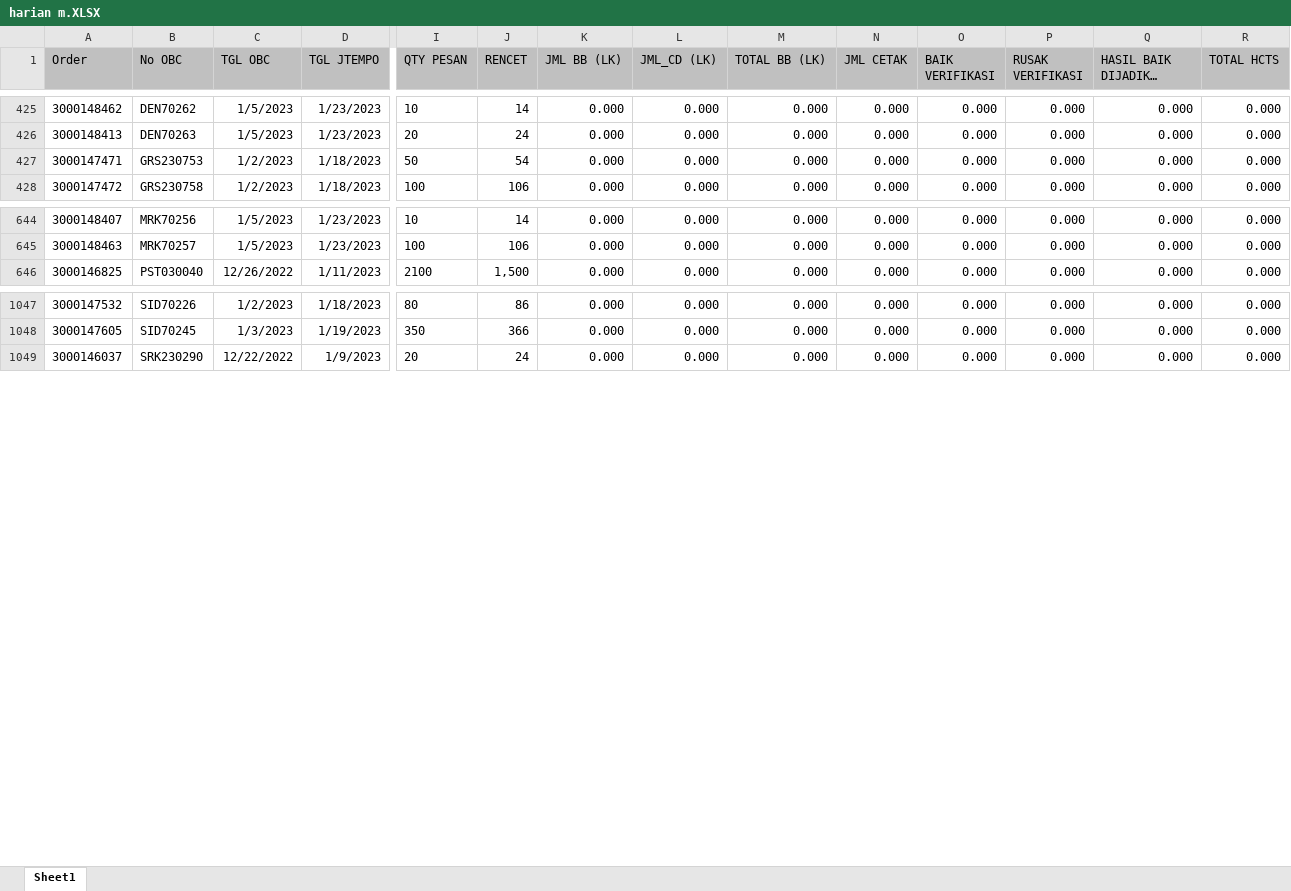
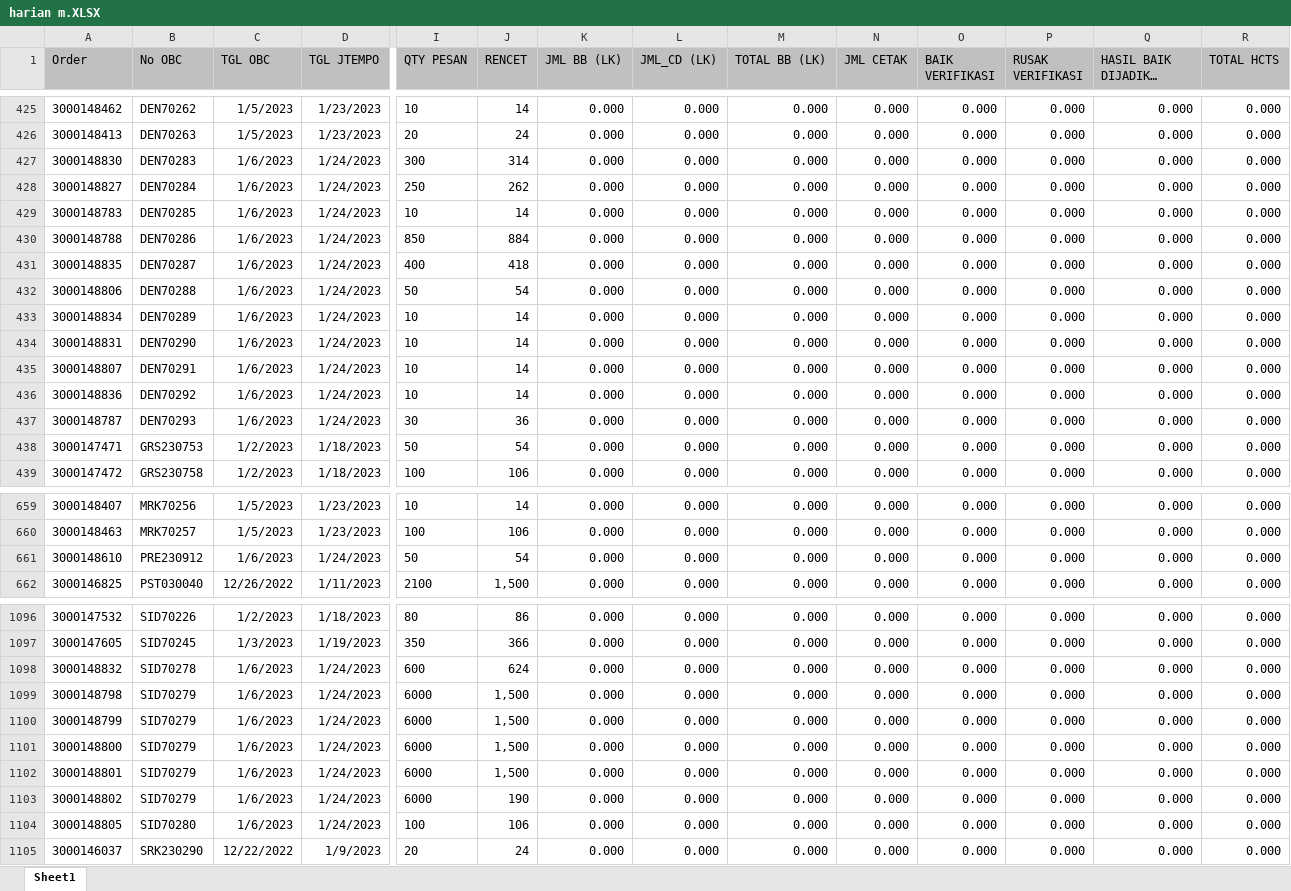
Before and after one commit to vixia05/Sirine-Remake, an Excel workbook: public/excel/harian m.XLSX, sheet Sheet1, drawn as a sheet; only a part is shown, gaps mark what is left out; long unchanged cells end in …; values as stored, in another font and other column widths than the file's, no borders; rows hold the shown columns only; the diff covers the shown part only; the diff names each change by its address in the sheet, - before the commit and + after, or states it on an @@ line.

```diff
--- a/public/excel/harian m.XLSX (sheet Sheet1)
+++ b/public/excel/harian m.XLSX (sheet Sheet1)
+row 427: 3000148830 | DEN70283 | 1/6/2023 | 1/24/2023 | 300 | 314 | 0.000 | 0.000 | 0.000 | 0.000 | 0.000 | 0.000 | 0.000 | 0.000
+row 428: 3000148827 | DEN70284 | 1/6/2023 | 1/24/2023 | 250 | 262 | 0.000 | 0.000 | 0.000 | 0.000 | 0.000 | 0.000 | 0.000 | 0.000
+row 429: 3000148783 | DEN70285 | 1/6/2023 | 1/24/2023 | 10 | 14 | 0.000 | 0.000 | 0.000 | 0.000 | 0.000 | 0.000 | 0.000 | 0.000
+row 430: 3000148788 | DEN70286 | 1/6/2023 | 1/24/2023 | 850 | 884 | 0.000 | 0.000 | 0.000 | 0.000 | 0.000 | 0.000 | 0.000 | 0.000
+row 431: 3000148835 | DEN70287 | 1/6/2023 | 1/24/2023 | 400 | 418 | 0.000 | 0.000 | 0.000 | 0.000 | 0.000 | 0.000 | 0.000 | 0.000
+row 432: 3000148806 | DEN70288 | 1/6/2023 | 1/24/2023 | 50 | 54 | 0.000 | 0.000 | 0.000 | 0.000 | 0.000 | 0.000 | 0.000 | 0.000
+row 433: 3000148834 | DEN70289 | 1/6/2023 | 1/24/2023 | 10 | 14 | 0.000 | 0.000 | 0.000 | 0.000 | 0.000 | 0.000 | 0.000 | 0.000
+row 434: 3000148831 | DEN70290 | 1/6/2023 | 1/24/2023 | 10 | 14 | 0.000 | 0.000 | 0.000 | 0.000 | 0.000 | 0.000 | 0.000 | 0.000
+row 435: 3000148807 | DEN70291 | 1/6/2023 | 1/24/2023 | 10 | 14 | 0.000 | 0.000 | 0.000 | 0.000 | 0.000 | 0.000 | 0.000 | 0.000
+row 436: 3000148836 | DEN70292 | 1/6/2023 | 1/24/2023 | 10 | 14 | 0.000 | 0.000 | 0.000 | 0.000 | 0.000 | 0.000 | 0.000 | 0.000
+row 437: 3000148787 | DEN70293 | 1/6/2023 | 1/24/2023 | 30 | 36 | 0.000 | 0.000 | 0.000 | 0.000 | 0.000 | 0.000 | 0.000 | 0.000
+row 661: 3000148610 | PRE230912 | 1/6/2023 | 1/24/2023 | 50 | 54 | 0.000 | 0.000 | 0.000 | 0.000 | 0.000 | 0.000 | 0.000 | 0.000
+row 1098: 3000148832 | SID70278 | 1/6/2023 | 1/24/2023 | 600 | 624 | 0.000 | 0.000 | 0.000 | 0.000 | 0.000 | 0.000 | 0.000 | 0.000
+row 1099: 3000148798 | SID70279 | 1/6/2023 | 1/24/2023 | 6000 | 1,500 | 0.000 | 0.000 | 0.000 | 0.000 | 0.000 | 0.000 | 0.000 | 0.000
+row 1100: 3000148799 | SID70279 | 1/6/2023 | 1/24/2023 | 6000 | 1,500 | 0.000 | 0.000 | 0.000 | 0.000 | 0.000 | 0.000 | 0.000 | 0.000
+row 1101: 3000148800 | SID70279 | 1/6/2023 | 1/24/2023 | 6000 | 1,500 | 0.000 | 0.000 | 0.000 | 0.000 | 0.000 | 0.000 | 0.000 | 0.000
+row 1102: 3000148801 | SID70279 | 1/6/2023 | 1/24/2023 | 6000 | 1,500 | 0.000 | 0.000 | 0.000 | 0.000 | 0.000 | 0.000 | 0.000 | 0.000
+row 1103: 3000148802 | SID70279 | 1/6/2023 | 1/24/2023 | 6000 | 190 | 0.000 | 0.000 | 0.000 | 0.000 | 0.000 | 0.000 | 0.000 | 0.000
+row 1104: 3000148805 | SID70280 | 1/6/2023 | 1/24/2023 | 100 | 106 | 0.000 | 0.000 | 0.000 | 0.000 | 0.000 | 0.000 | 0.000 | 0.000
```
Also changed, not shown: 45 added rows, 2 removed rows and 592 edited cells elsewhere in this sheet, public/excel/harian pcht.XLSX, 5 other files.
